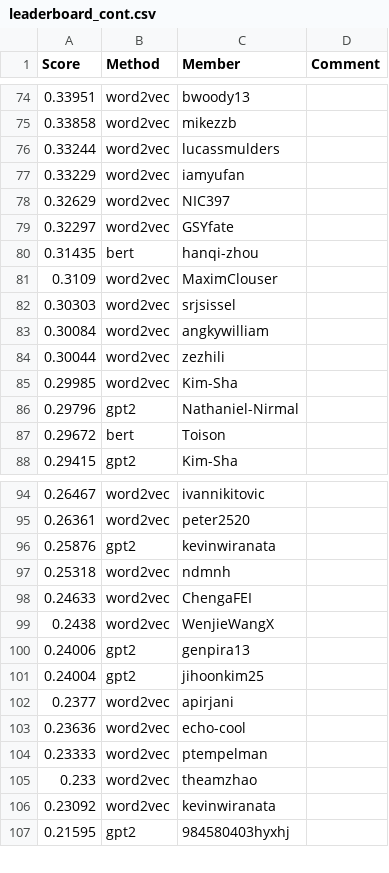
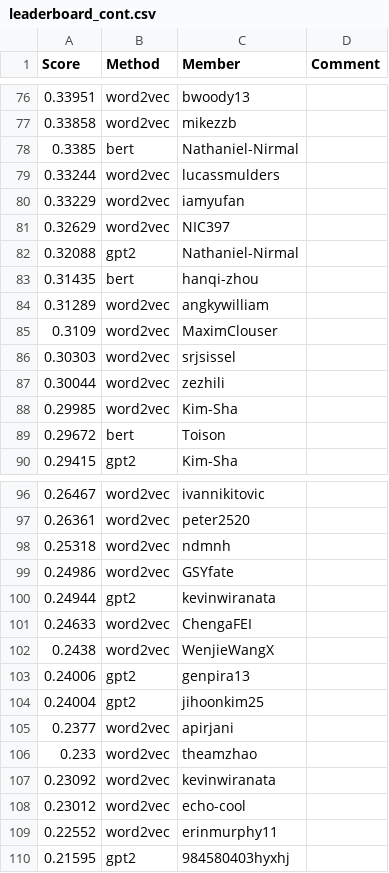
Before and after one commit to cornell-cs5740-sp24/leaderboards, a CSV file: a3/leaderboard_cont.csv, drawn as a sheet; only a part is shown, gaps mark what is left out; removed rows and columns are numbered as before the commit, all else as after; the diff covers the shown part only; the diff names each change by its address in the sheet, - before the commit and + after, or states it on an @@ line.

Commit message:
Leaderboard Update

```diff
--- a/a3/leaderboard_cont.csv
+++ b/a3/leaderboard_cont.csv
+row 78: 0.3385 | bert | Nathaniel-Nirmal
-row 79: 0.32297 | word2vec | GSYfate
+row 82: 0.32088 | gpt2 | Nathaniel-Nirmal
+row 84: 0.31289 | word2vec | angkywilliam
-row 83: 0.30084 | word2vec | angkywilliam
-row 86: 0.29796 | gpt2 | Nathaniel-Nirmal
-row 96: 0.25876 | gpt2 | kevinwiranata
+row 99: 0.24986 | word2vec | GSYfate
+row 100: 0.24944 | gpt2 | kevinwiranata
-row 103: 0.23636 | word2vec | echo-cool
-row 104: 0.23333 | word2vec | ptempelman
+row 108: 0.23012 | word2vec | echo-cool
+row 109: 0.22552 | word2vec | erinmurphy11
```
Also changed, not shown: 9 added rows and 10 removed rows elsewhere in this file.
